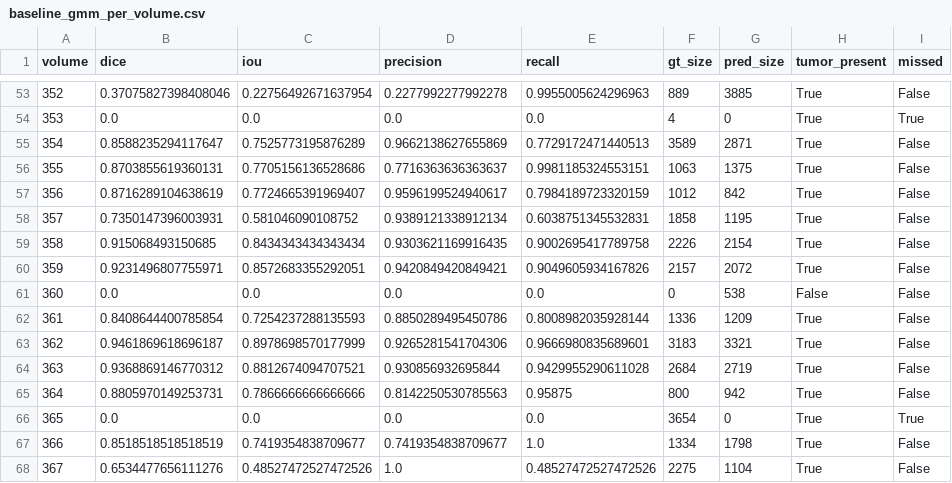
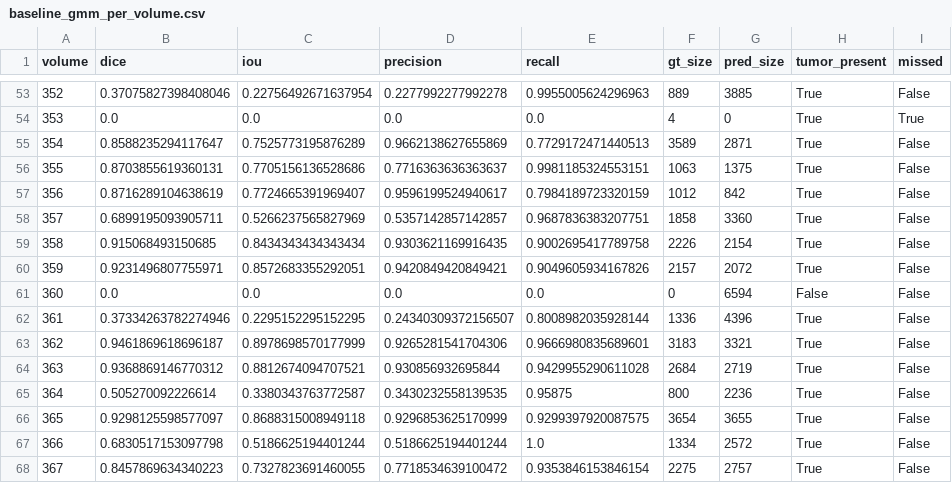
Before and after one commit to yuvalira/Brain_Tumor_Segmentation, a CSV file: output/evaluation_scores/baseline_gmm_per_volume.csv, drawn as a sheet; only a part is shown, gaps mark what is left out; the diff covers the shown part only.

```diff
--- a/output/evaluation_scores/baseline_gmm_per_volume.csv
+++ b/output/evaluation_scores/baseline_gmm_per_volume.csv
@@ -57,12 +57,12 @@ volume,dice,iou,precision,recall,gt_size,pred_size,tumor_present,missed
 356,0.8716289104638619,0.7724665391969407,0.9596199524940617,0.7984189723320159,1012,842,True,False
-357,0.7350147396003931,0.581046090108752,0.9389121338912134,0.6038751345532831,1858,1195,True,False
+357,0.6899195093905711,0.5266237565827969,0.5357142857142857,0.9687836383207751,1858,3360,True,False
 358,0.915068493150685,0.8434343434343434,0.9303621169916435,0.9002695417789758,2226,2154,True,False
 359,0.9231496807755971,0.8572683355292051,0.9420849420849421,0.9049605934167826,2157,2072,True,False
-360,0.0,0.0,0.0,0.0,0,538,False,False
-361,0.8408644400785854,0.7254237288135593,0.8850289495450786,0.8008982035928144,1336,1209,True,False
+360,0.0,0.0,0.0,0.0,0,6594,False,False
+361,0.37334263782274946,0.2295152295152295,0.24340309372156507,0.8008982035928144,1336,4396,True,False
 362,0.9461869618696187,0.8978698570177999,0.9265281541704306,0.9666980835689601,3183,3321,True,False
 363,0.9368869146770312,0.8812674094707521,0.930856932695844,0.9429955290611028,2684,2719,True,False
-364,0.8805970149253731,0.7866666666666666,0.8142250530785563,0.95875,800,942,True,False
-365,0.0,0.0,0.0,0.0,3654,0,True,True
-366,0.8518518518518519,0.7419354838709677,0.7419354838709677,1.0,1334,1798,True,False
-367,0.6534477656111276,0.48527472527472526,1.0,0.48527472527472526,2275,1104,True,False
+364,0.505270092226614,0.3380343763772587,0.3430232558139535,0.95875,800,2236,True,False
+365,0.9298125598577097,0.8688315008949118,0.9296853625170999,0.9299397920087575,3654,3655,True,False
+366,0.6830517153097798,0.5186625194401244,0.5186625194401244,1.0,1334,2572,True,False
+367,0.8457869634340223,0.7327823691460055,0.7718534639100472,0.9353846153846154,2275,2757,True,False
```
Also changed, not shown: 101 edited cells elsewhere in this file, output/evaluation_scores/spatial_gmm_ndi_per_volume.csv, output/evaluation_scores/spatial_gmm_per_volume.csv, 15 other files.
